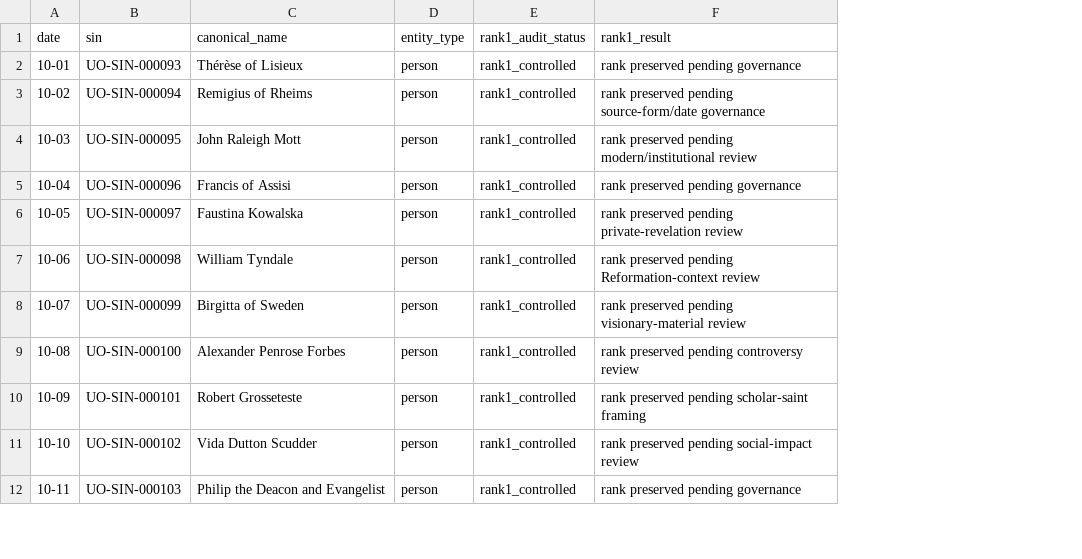
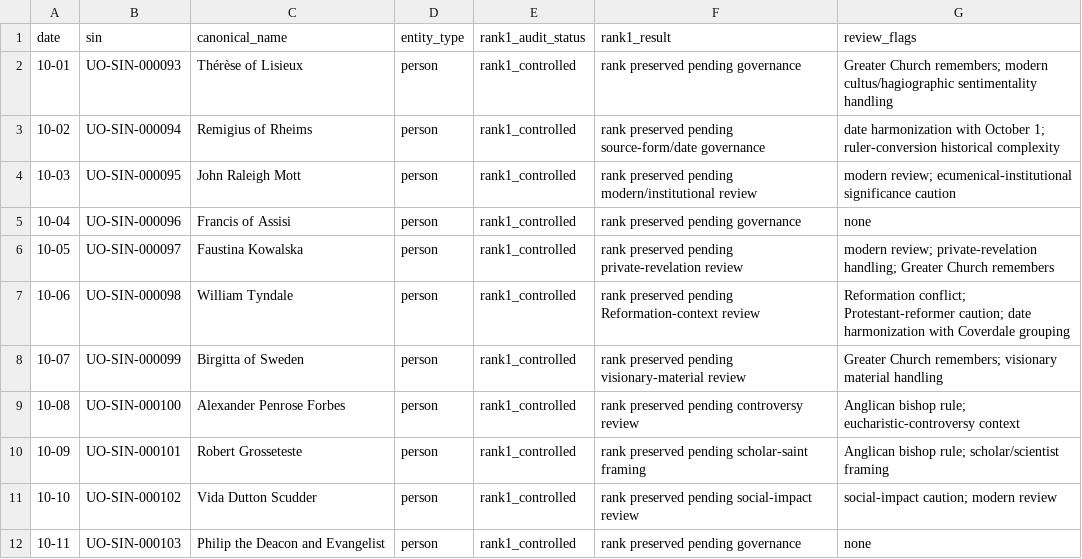
Before and after one commit to JWJeffery/PrayerAppNew, a CSV file: data/kalendar/sin/rank1/october-rank1-sins.csv, drawn as a sheet; only a part is shown; the diff names each change by its address in the sheet, - before the commit and + after, or states it on an @@ line.

Commit message:
Normalize October rank1 SIN schema

```diff
--- a/data/kalendar/sin/rank1/october-rank1-sins.csv
+++ b/data/kalendar/sin/rank1/october-rank1-sins.csv
+column G (review_flags), rows 2-12: Greater Church remembers; modern cultus/hagiographic sentimentality handling | date harmonization with October 1; ruler-conversion historical complexity | modern review; ecumenical-institutional significance caution | none | modern review; private-revelation handling; Greater Church remembers | Reformation conflict; Protestant-reformer caution; date harmonization with Coverdale grouping | Greater Church remembers; visionary material handling | Anglican bishop rule; eucharistic-controversy context | Anglican bishop rule; scholar/scientist framing | social-impact caution; modern review | none
```
